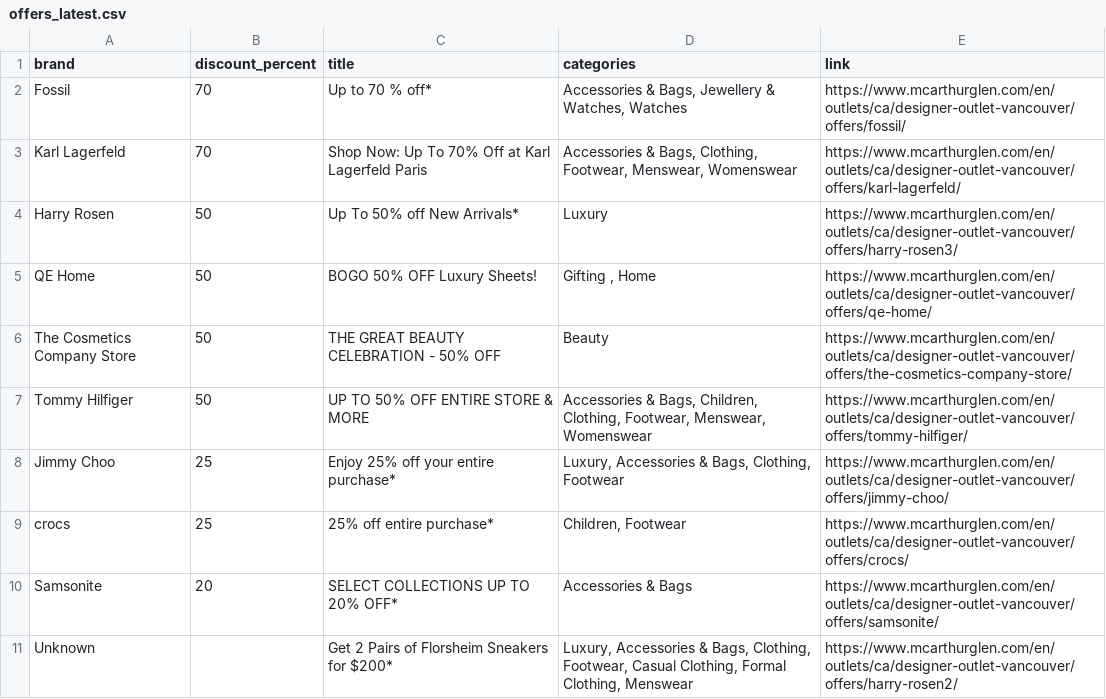
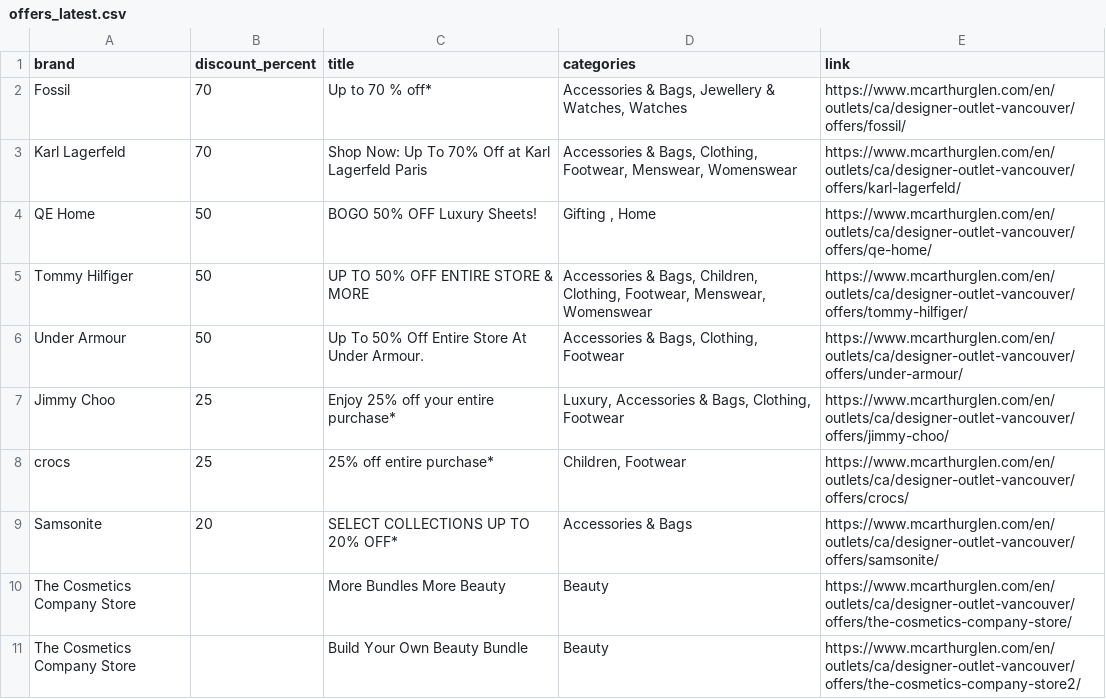
Before and after one commit to zhapte/offer-scrape, a CSV file: offers_latest.csv, drawn as a sheet; removed rows and columns are numbered as before the commit, all else as after; the diff names each change by its address in the sheet, - before the commit and + after, or states it on an @@ line.

```diff
--- a/offers_latest.csv
+++ b/offers_latest.csv
-row 4: Harry Rosen | 50 | Up To 50% off New Arrivals* | Luxury | https://www.mcarthurglen.com/en/outlets/ca/designer-outlet-vancouver/offers/harry-rosen3/
-row 6: The Cosmetics Company Store | 50 | THE GREAT BEAUTY CELEBRATION - 50% OFF | Beauty | https://www.mcarthurglen.com/en/outlets/ca/designer-outlet-vancouver/offers/the-cosmetics-company-store/
+row 6: Under Armour | 50 | Up To 50% Off Entire Store At Under Armour. | Accessories & Bags, Clothing, Footwear | https://www.mcarthurglen.com/en/outlets/ca/designer-outlet-vancouver/offers/under-armour/
-row 11: Unknown |  | Get 2 Pairs of Florsheim Sneakers for $200* | Luxury, Accessories & Bags, Clothing, Footwear, Casual Clothing, Formal Clothing, Menswear | https://www.mcarthurglen.com/en/outlets/ca/designer-outlet-vancouver/offers/harry-rosen2/
+row 10: The Cosmetics Company Store |  | More Bundles More Beauty | Beauty | https://www.mcarthurglen.com/en/outlets/ca/designer-outlet-vancouver/offers/the-cosmetics-company-store/
+row 11: The Cosmetics Company Store |  | Build Your Own Beauty Bundle | Beauty | https://www.mcarthurglen.com/en/outlets/ca/designer-outlet-vancouver/offers/the-cosmetics-company-store2/
```
Also changed, not shown: 2 other files.
